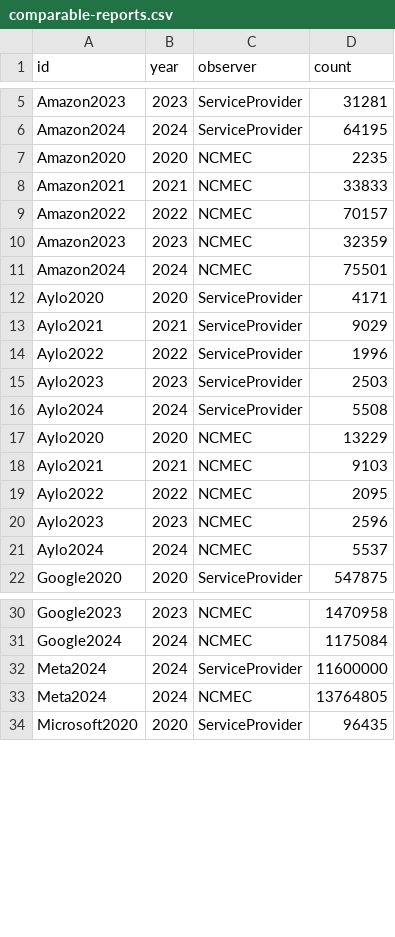
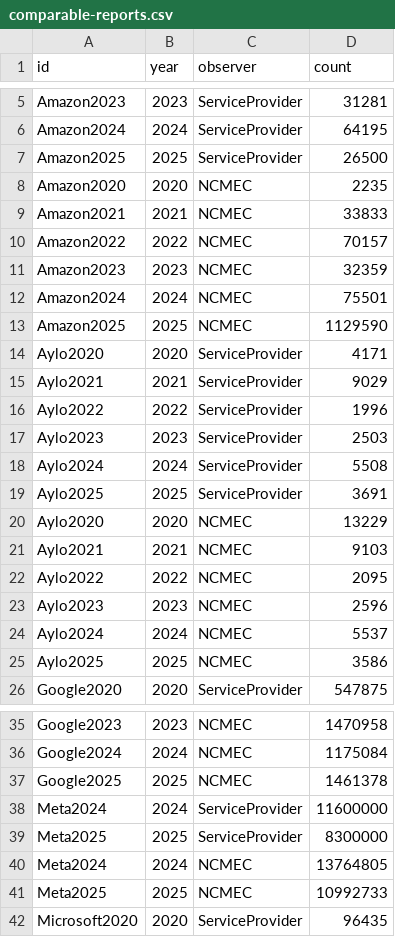
Before and after one commit to apparebit/diaphanous, a CSV file: data/comparable-reports.csv, drawn as a sheet; only a part is shown, gaps mark what is left out; the diff covers the shown part only.

Commit message:
add latest transparency data and update code to produce correct results

```diff
--- a/data/comparable-reports.csv
+++ b/data/comparable-reports.csv
@@ -6,2 +6,3 @@ Amazon2023,2023,ServiceProvider,31281
 Amazon2024,2024,ServiceProvider,64195
+Amazon2025,2025,ServiceProvider,26500
 Amazon2020,2020,NCMEC,2235
@@ -11,2 +12,3 @@ Amazon2023,2023,NCMEC,32359
 Amazon2024,2024,NCMEC,75501
+Amazon2025,2025,NCMEC,1129590
 Aylo2020,2020,ServiceProvider,4171
@@ -16,2 +18,3 @@ Aylo2023,2023,ServiceProvider,2503
 Aylo2024,2024,ServiceProvider,5508
+Aylo2025,2025,ServiceProvider,3691
 Aylo2020,2020,NCMEC,13229
@@ -21,2 +24,3 @@ Aylo2023,2023,NCMEC,2596
 Aylo2024,2024,NCMEC,5537
+Aylo2025,2025,NCMEC,3586
 Google2020,2020,ServiceProvider,547875
@@ -31,4 +36,7 @@ Google2023,2023,NCMEC,1470958
 Google2024,2024,NCMEC,1175084
+Google2025,2025,NCMEC,1461378
 Meta2024,2024,ServiceProvider,11600000
+Meta2025,2025,ServiceProvider,8300000
 Meta2024,2024,NCMEC,13764805
+Meta2025,2025,NCMEC,10992733
 Microsoft2020,2020,ServiceProvider,96435
```
Also changed, not shown: 5 added rows elsewhere in this file, data/comparable-reports-by-provider.csv, data/ocse-reports-per-year.csv, 16 other files.
